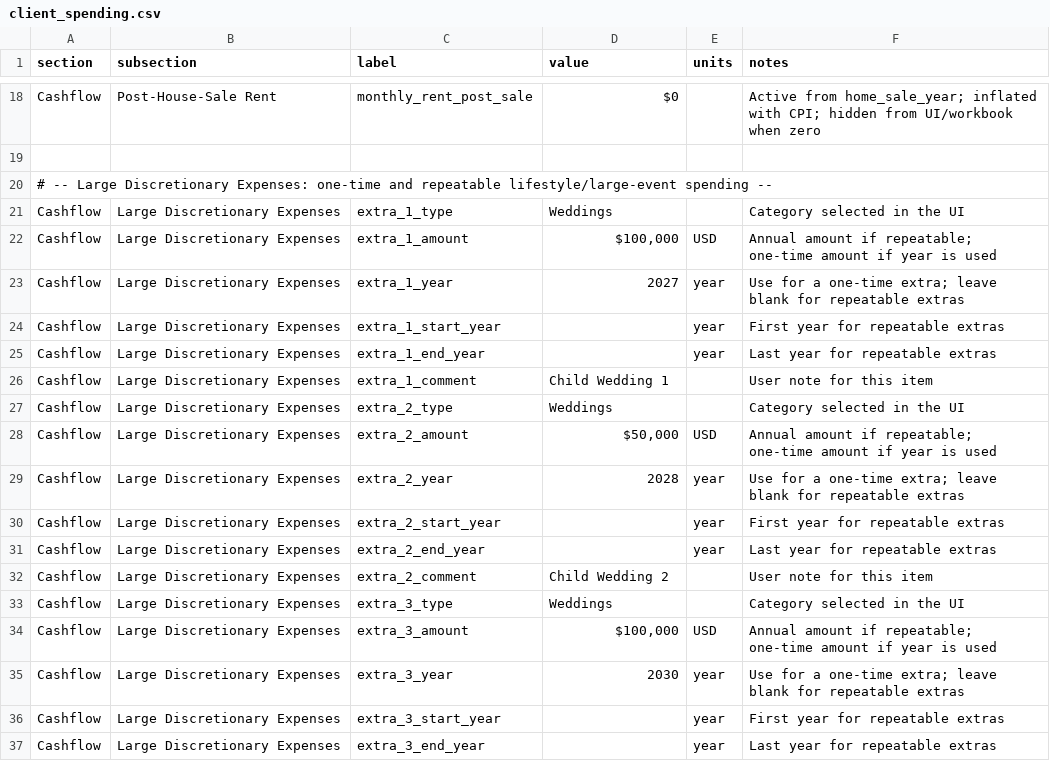
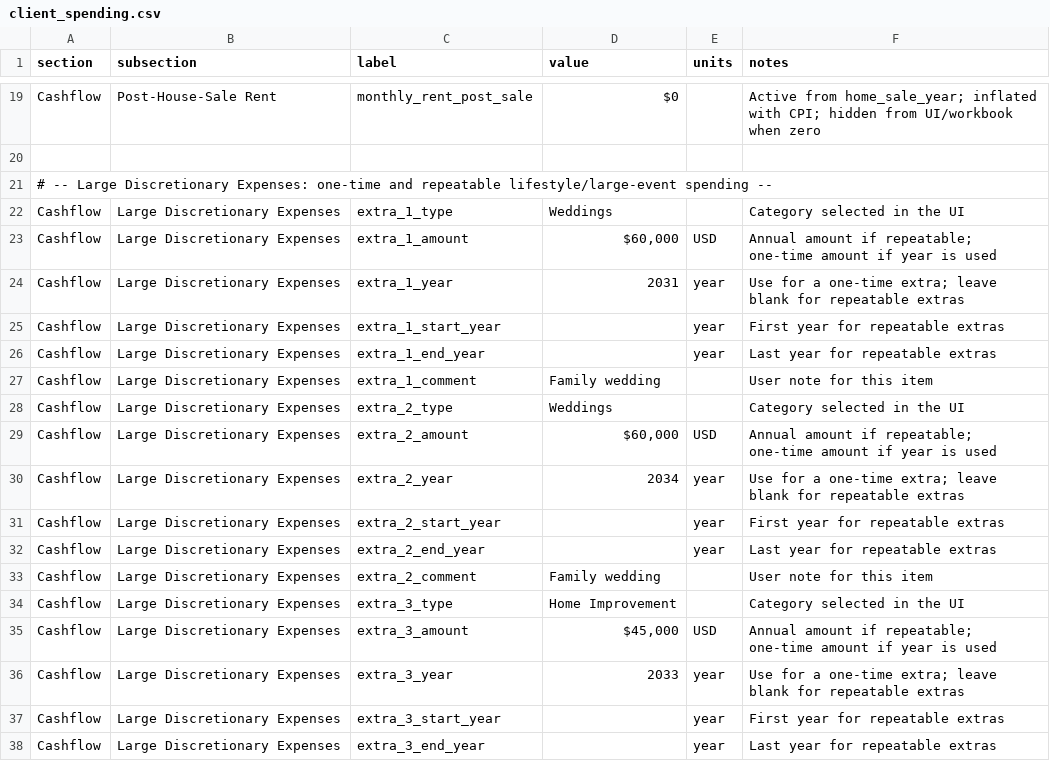
Before and after one commit to matthartzman/retirement_system, a CSV file: input/demo/client_spending.csv, drawn as a sheet; only a part is shown, gaps mark what is left out; the diff covers the shown part only.

```diff
--- a/input/demo/client_spending.csv
+++ b/input/demo/client_spending.csv
@@ -21,16 +22,16 @@ Cashflow,Post-House-Sale Rent,monthly_rent_post_sale,$0,,Active from home_sale_y
 Cashflow,Large Discretionary Expenses,extra_1_type,Weddings,,Category selected in the UI,
-Cashflow,Large Discretionary Expenses,extra_1_amount,"$100,000",USD,Annual amount if repeatable; one-time amount if year is used,
-Cashflow,Large Discretionary Expenses,extra_1_year,2027,year,Use for a one-time extra; leave blank for repeatable extras,
+Cashflow,Large Discretionary Expenses,extra_1_amount,"$60,000",USD,Annual amount if repeatable; one-time amount if year is used,
+Cashflow,Large Discretionary Expenses,extra_1_year,2031,year,Use for a one-time extra; leave blank for repeatable extras,
 Cashflow,Large Discretionary Expenses,extra_1_start_year,,year,First year for repeatable extras,
 Cashflow,Large Discretionary Expenses,extra_1_end_year,,year,Last year for repeatable extras,
-Cashflow,Large Discretionary Expenses,extra_1_comment,Child Wedding 1,,User note for this item,
+Cashflow,Large Discretionary Expenses,extra_1_comment,Family wedding,,User note for this item,
 Cashflow,Large Discretionary Expenses,extra_2_type,Weddings,,Category selected in the UI,
-Cashflow,Large Discretionary Expenses,extra_2_amount,"$50,000",USD,Annual amount if repeatable; one-time amount if year is used,
-Cashflow,Large Discretionary Expenses,extra_2_year,2028,year,Use for a one-time extra; leave blank for repeatable extras,
+Cashflow,Large Discretionary Expenses,extra_2_amount,"$60,000",USD,Annual amount if repeatable; one-time amount if year is used,
+Cashflow,Large Discretionary Expenses,extra_2_year,2034,year,Use for a one-time extra; leave blank for repeatable extras,
 Cashflow,Large Discretionary Expenses,extra_2_start_year,,year,First year for repeatable extras,
 Cashflow,Large Discretionary Expenses,extra_2_end_year,,year,Last year for repeatable extras,
-Cashflow,Large Discretionary Expenses,extra_2_comment,Child Wedding 2,,User note for this item,
-Cashflow,Large Discretionary Expenses,extra_3_type,Weddings,,Category selected in the UI,
-Cashflow,Large Discretionary Expenses,extra_3_amount,"$100,000",USD,Annual amount if repeatable; one-time amount if year is used,
-Cashflow,Large Discretionary Expenses,extra_3_year,2030,year,Use for a one-time extra; leave blank for repeatable extras,
+Cashflow,Large Discretionary Expenses,extra_2_comment,Family wedding,,User note for this item,
+Cashflow,Large Discretionary Expenses,extra_3_type,Home Improvement,,Category selected in the UI,
+Cashflow,Large Discretionary Expenses,extra_3_amount,"$45,000",USD,Annual amount if repeatable; one-time amount if year is used,
+Cashflow,Large Discretionary Expenses,extra_3_year,2033,year,Use for a one-time extra; leave blank for repeatable extras,
 Cashflow,Large Discretionary Expenses,extra_3_start_year,,year,First year for repeatable extras,
```
Also changed, not shown: 1 added row and 24 edited cells elsewhere in this file, input/demo/client_policy.csv, input/demo/client_spending_aliases.csv, 11 other files.
